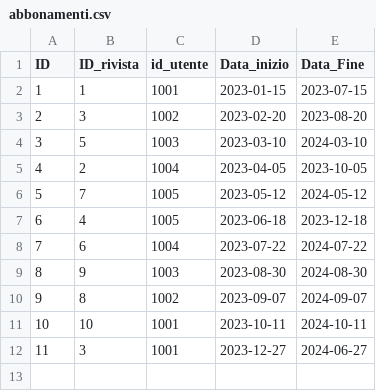
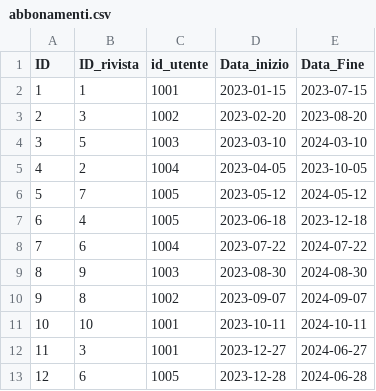
Before and after one commit to enricoberg/Java-Magazines, a CSV file: src/main/resources/abbonamenti.csv, drawn as a sheet; the diff names each change by its address in the sheet, - before the commit and + after, or states it on an @@ line.

```diff
--- a/src/main/resources/abbonamenti.csv
+++ b/src/main/resources/abbonamenti.csv
+row 13: 12 | 6 | 1005 | 2023-12-28 | 2024-06-28
```
Also changed, not shown: src/main/resources/riviste.csv, 8 other files.
